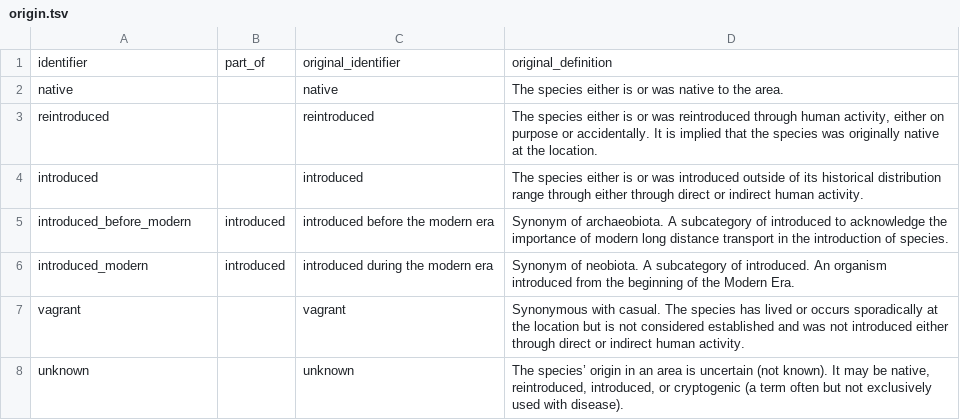
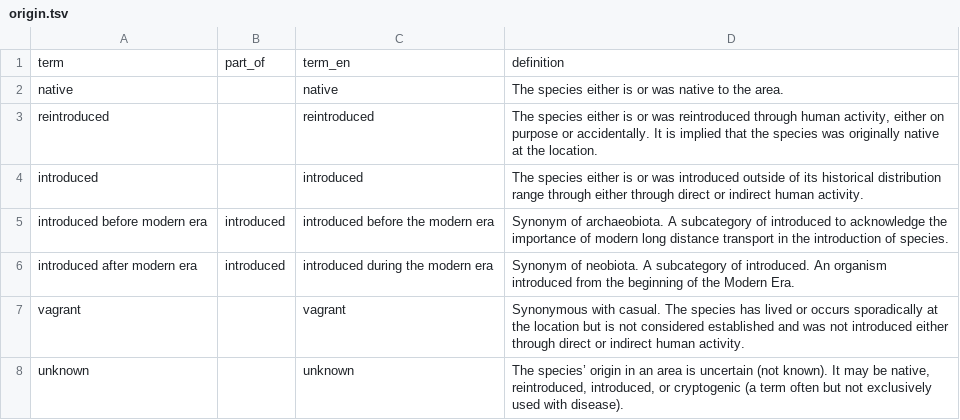
Before and after one commit to trias-project/vocab, a TSV file: vocabulary/origin.tsv, drawn as a sheet.

```diff
--- a/vocabulary/origin.tsv
+++ b/vocabulary/origin.tsv
@@ -1,2 +1,2 @@
-identifier	part_of	original_identifier	original_definition
+term	part_of	term_en	definition
 native		native	The species either is or was native to the area.
@@ -4,4 +4,4 @@ reintroduced		reintroduced	The species either is or was reintroduced through hum
 introduced		introduced	The species either is or was introduced outside of its historical distribution range through either through direct or indirect human activity.
-introduced_before_modern	introduced	introduced before the modern era	Synonym of archaeobiota. A subcategory of introduced to acknowledge the importance of modern long distance transport in the introduction of species.
-introduced_modern	introduced	introduced during the modern era	Synonym of neobiota. A subcategory of introduced. An organism introduced from the beginning of the Modern Era.
+introduced before modern era	introduced	introduced before the modern era	Synonym of archaeobiota. A subcategory of introduced to acknowledge the importance of modern long distance transport in the introduction of species.
+introduced after modern era	introduced	introduced during the modern era	Synonym of neobiota. A subcategory of introduced. An organism introduced from the beginning of the Modern Era.
 vagrant		vagrant	Synonymous with casual. The species has lived or occurs sporadically at the location but is not considered established and was not introduced either through direct or indirect human activity.
```
Also changed, not shown: vocabulary/pathway.tsv, vocabulary/presence.tsv.
